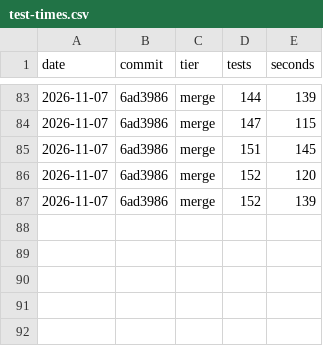
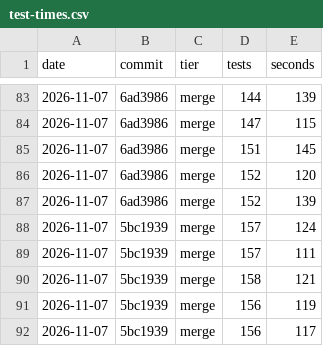
Before and after one commit to wizdes/MacDiskStats, a CSV file: docs/test-times.csv, drawn as a sheet; only a part is shown, gaps mark what is left out.

Commit message:
Recolor on appearance change, real Return and live breadcrumb tests, folder icons in the path bar; suite 156 of 156

```diff
--- a/docs/test-times.csv
+++ b/docs/test-times.csv
@@ -87 +87,6 @@ date,commit,tier,tests,seconds
 2026-11-07,6ad3986,merge,152,139
+2026-11-07,5bc1939,merge,157,124
+2026-11-07,5bc1939,merge,157,111
+2026-11-07,5bc1939,merge,158,121
+2026-11-07,5bc1939,merge,156,119
+2026-11-07,5bc1939,merge,156,117
```
Also changed, not shown: 2 other files.
